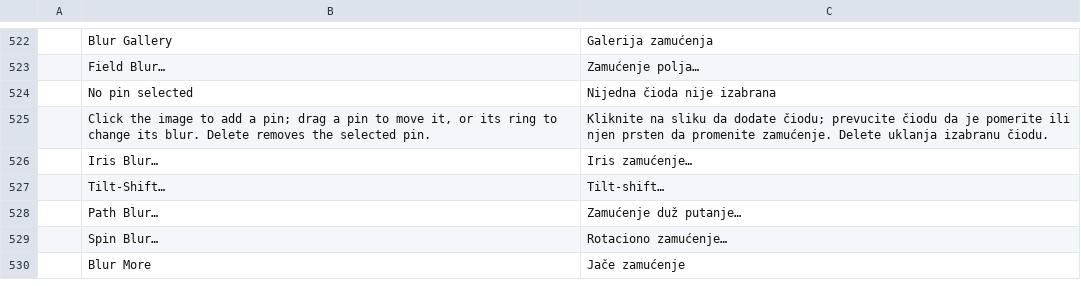
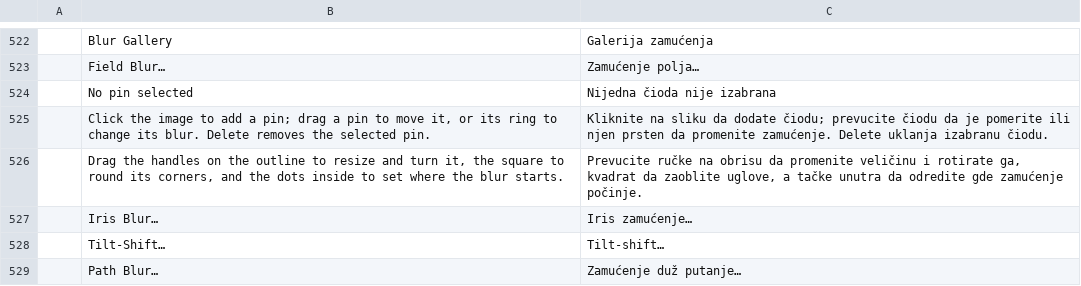
Before and after one commit to GabryelTenorio/photocraft, a TSV file: crates/ui-egui/src/i18n/sr.tsv, drawn as a sheet; only a part is shown, gaps mark what is left out; the shorter side is filled out with more unchanged rows.

```diff
--- a/crates/ui-egui/src/i18n/sr.tsv
+++ b/crates/ui-egui/src/i18n/sr.tsv
@@ -525,2 +525,3 @@
 	Click the image to add a pin; drag a pin to move it, or its ring to change its blur. Delete removes the selected pin.	Kliknite na sliku da dodate čiodu; prevucite čiodu da je pomerite ili njen prsten da promenite zamućenje. Delete uklanja izabranu čiodu.
+	Drag the handles on the outline to resize and turn it, the square to round its corners, and the dots inside to set where the blur starts.	Prevucite ručke na obrisu da promenite veličinu i rotirate ga, kvadrat da zaoblite uglove, a tačke unutra da odredite gde zamućenje počinje.
 	Iris Blur…	Iris zamućenje…
```
